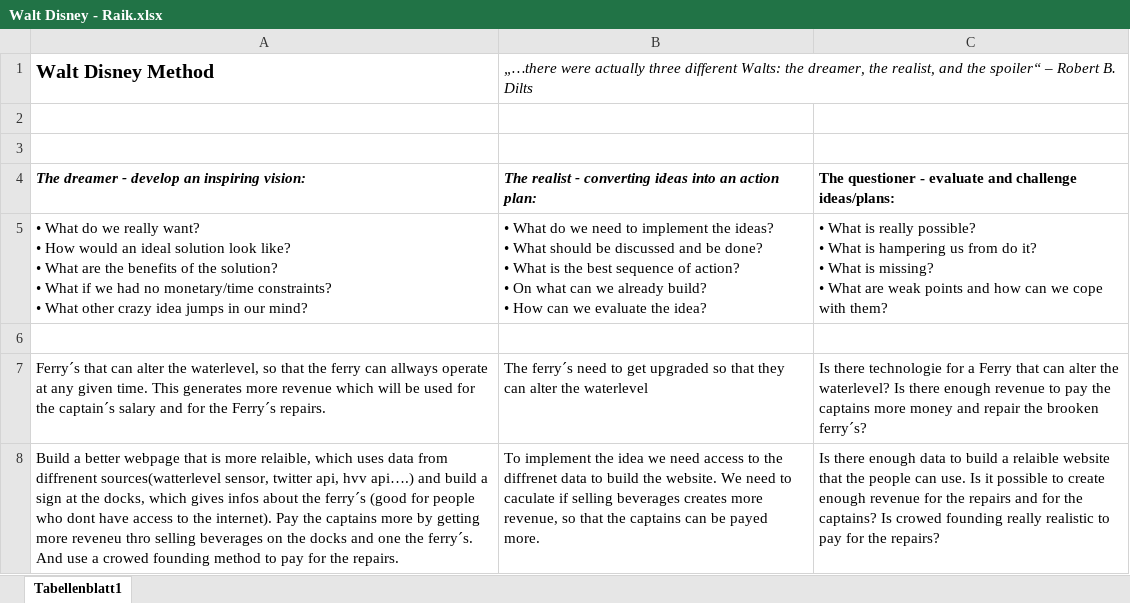
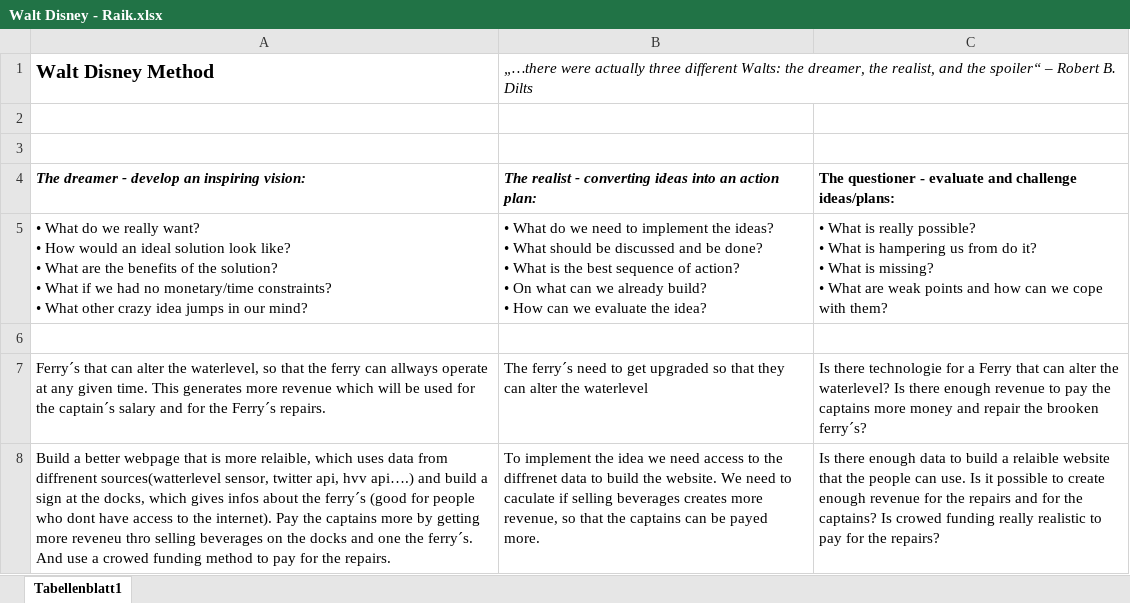
Before and after one commit to ximragequit/SmartSystemsBS14, an Excel workbook: challenge_4/Solution_Sketch/Walt Disney - Raik.xlsx, sheet Tabellenblatt1, drawn as a sheet; values as stored, in another font and other column widths than the file's, no borders; the diff names each change by its address in the sheet, - before the commit and + after, or states it on an @@ line.

Commit message:
Update Walt Disney - Raik.xlsx

```diff
--- a/challenge_4/Solution_Sketch/Walt Disney - Raik.xlsx (sheet Tabellenblatt1)
+++ b/challenge_4/Solution_Sketch/Walt Disney - Raik.xlsx (sheet Tabellenblatt1)
-A8: …a crowed founding method to…
+A8: …a crowed funding method to…
-C8: …Is crowed founding really realistic…
+C8: …Is crowed funding really realistic…
```
